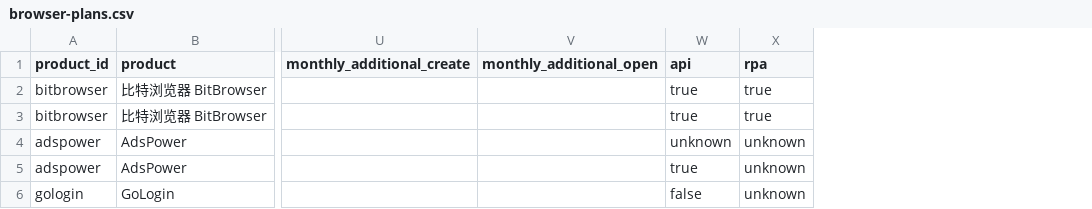
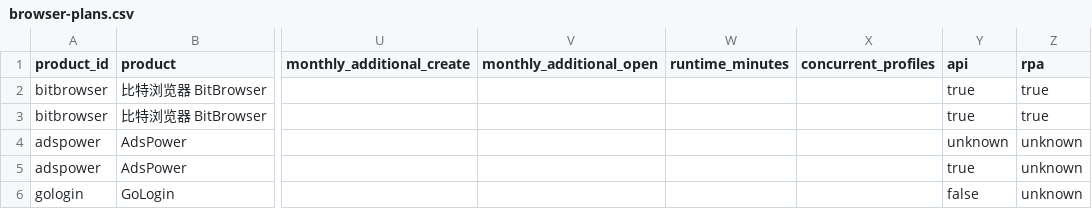
Before and after one commit to fingerprint-browser/fingerprint-browser-directory, a CSV file: data/browser-plans.csv, drawn as a sheet; only a part is shown, gaps mark what is left out; the diff covers the shown part only; the diff names each change by its address in the sheet, - before the commit and + after, or states it on an @@ line.

```diff
--- a/data/browser-plans.csv
+++ b/data/browser-plans.csv
+column W (runtime_minutes), empty
+column X (concurrent_profiles), empty
```
Also changed, not shown: 6 added rows elsewhere in this file, 36 other files.
